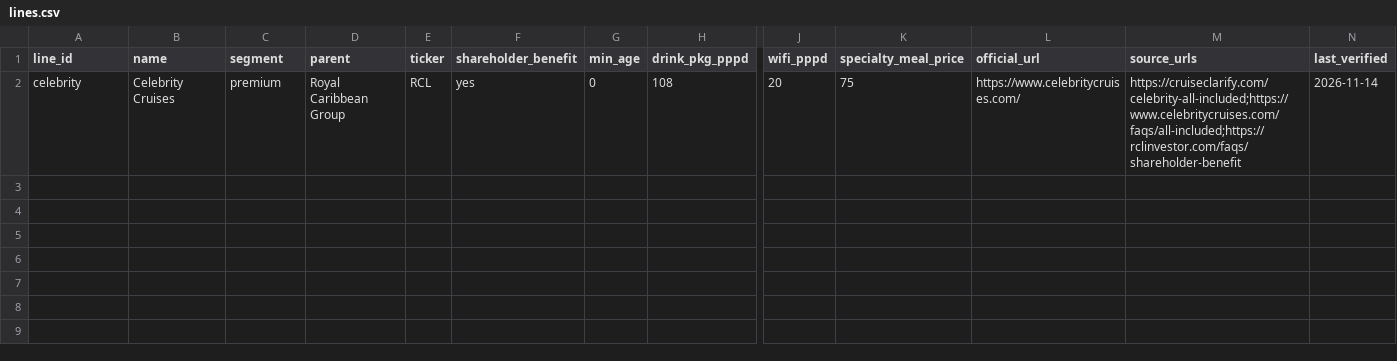
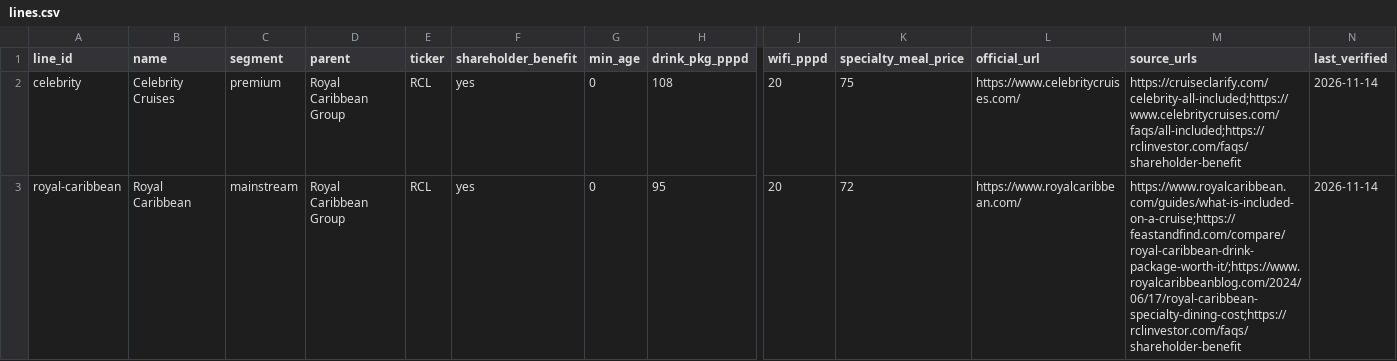
Before and after one commit to brianhuang822/cruise-research, a CSV file: data/curated/lines.csv, drawn as a sheet; only a part is shown, gaps mark what is left out; rows hold the shown columns only; the diff names each change by its address in the sheet, - before the commit and + after, or states it on an @@ line.

```diff
--- a/data/curated/lines.csv
+++ b/data/curated/lines.csv
+row 3: royal-caribbean | Royal Caribbean | mainstream | Royal Caribbean Group | RCL | yes | 0 | 95 | 20 | 72 | https://www.royalcaribbean.com/ | https://www.royalcaribbean.com/guides/what-is-included-on-a-cruise;https://feastandfind.com/compare/royal-caribbean-drink-package-worth-it/;https://www.royalcaribbeanblog.com/2024/06/17/royal-caribbean-specialty-dining-cost;https://rclinvestor.com/faqs/shareholder-benefit | 2026-11-14
```
Also changed, not shown: data/curated/ship_classes.csv, data/curated/tiers.csv, 5 other files.
